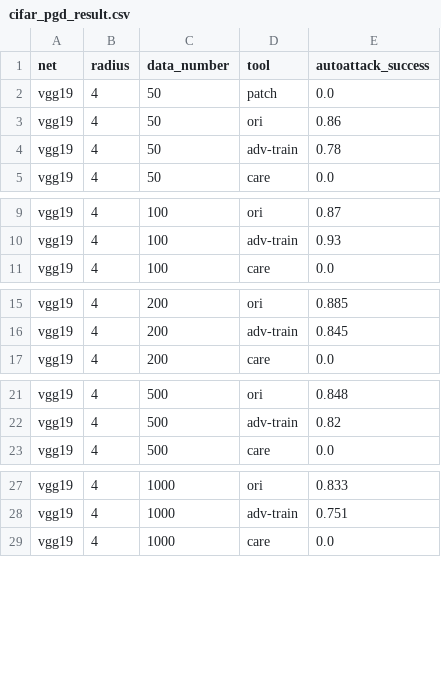
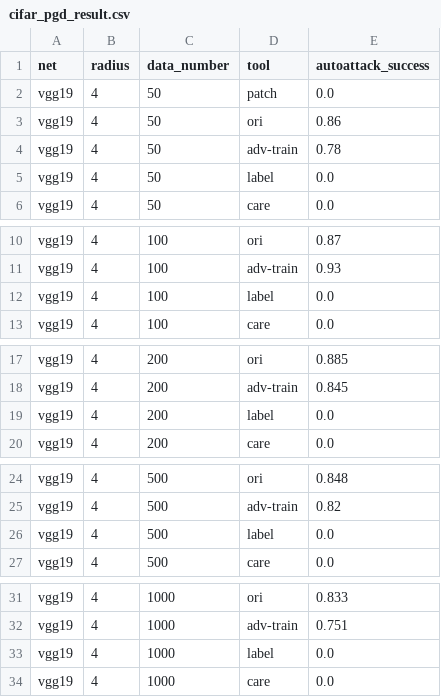
Before and after one commit to CRhapsody/PatchART, a CSV file: cifar_pgd_result.csv, drawn as a sheet; only a part is shown, gaps mark what is left out; the diff covers the shown part only.

```diff
--- a/cifar_pgd_result.csv
+++ b/cifar_pgd_result.csv
@@ -4,2 +4,3 @@ vgg19,4,50,ori,0.86
 vgg19,4,50,adv-train,0.78
+vgg19,4,50,label,0.0
 vgg19,4,50,care,0.0
@@ -10,2 +11,3 @@ vgg19,4,100,ori,0.87
 vgg19,4,100,adv-train,0.93
+vgg19,4,100,label,0.0
 vgg19,4,100,care,0.0
@@ -16,2 +18,3 @@ vgg19,4,200,ori,0.885
 vgg19,4,200,adv-train,0.845
+vgg19,4,200,label,0.0
 vgg19,4,200,care,0.0
@@ -22,2 +25,3 @@ vgg19,4,500,ori,0.848
 vgg19,4,500,adv-train,0.82
+vgg19,4,500,label,0.0
 vgg19,4,500,care,0.0
@@ -28,2 +32,3 @@ vgg19,4,1000,ori,0.833
 vgg19,4,1000,adv-train,0.751
+vgg19,4,1000,label,0.0
 vgg19,4,1000,care,0.0
```
Also changed, not shown: 15 added rows elsewhere in this file, 9 other files.
